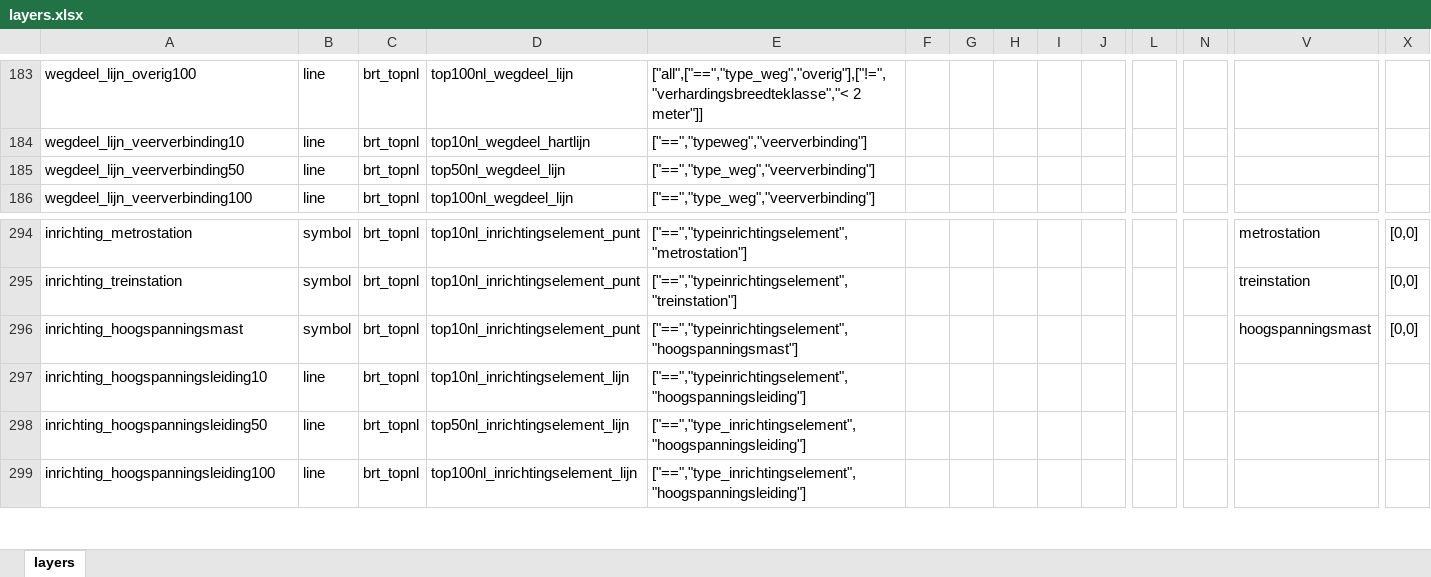
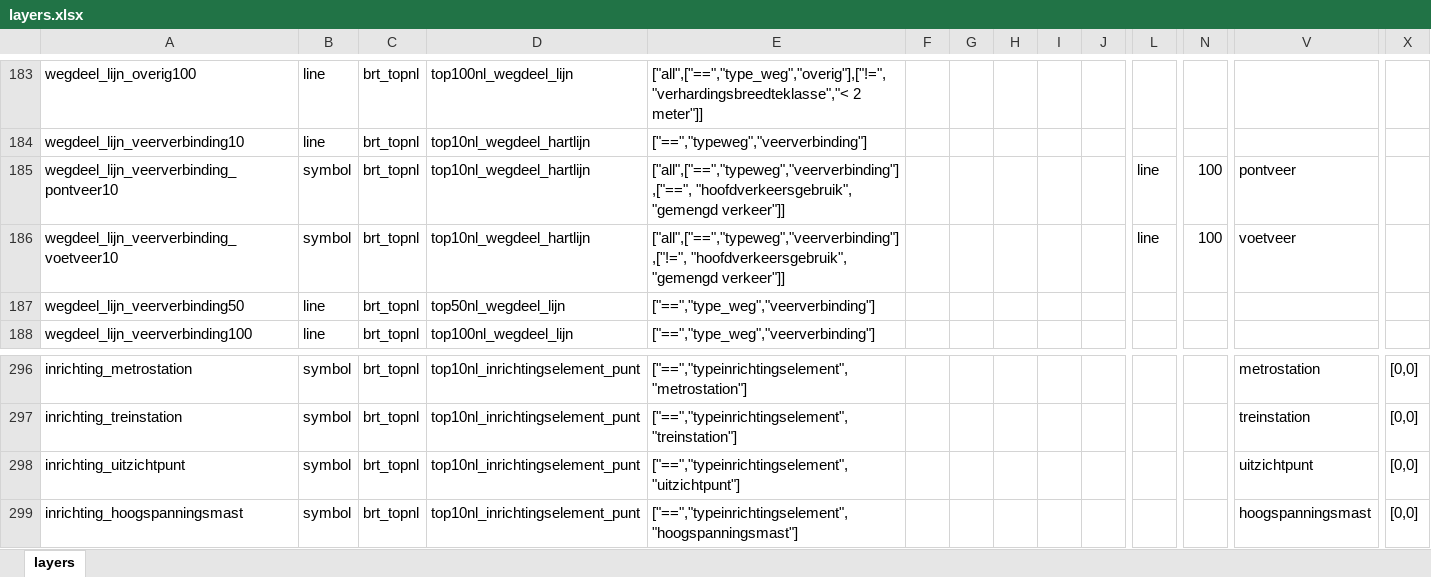
Before and after one commit to scubajorgen/pdok_top10nl_server, an Excel workbook: tileserver/styles/pdok/layers.xlsx, sheet layers, drawn as a sheet; only a part is shown, gaps mark what is left out; the shorter side is filled out with more unchanged rows; values as stored, in another font and other column widths than the file's, no borders; rows hold the shown columns only; the diff names each change by its address in the sheet, - before the commit and + after, or states it on an @@ line.

Commit message:
Uitzichtpunt, pontveer, voetveer added

```diff
--- a/tileserver/styles/pdok/layers.xlsx (sheet layers)
+++ b/tileserver/styles/pdok/layers.xlsx (sheet layers)
+row 185: wegdeel_lijn_veerverbinding_pontveer10 | symbol | brt_topnl | top10nl_wegdeel_hartlijn | ["all",["==","typeweg","veerverbinding"],["==", "hoofdverkeersgebruik", "gemengd verkeer"]] |  |  |  |  |  | line | 100 | pontveer
+row 186: wegdeel_lijn_veerverbinding_voetveer10 | symbol | brt_topnl | top10nl_wegdeel_hartlijn | ["all",["==","typeweg","veerverbinding"],["!=", "hoofdverkeersgebruik", "gemengd verkeer"]] |  |  |  |  |  | line | 100 | voetveer
+row 298: inrichting_uitzichtpunt | symbol | brt_topnl | top10nl_inrichtingselement_punt | ["==","typeinrichtingselement","uitzichtpunt"] |  |  |  |  |  |  |  | uitzichtpunt | [0,0]
```
Also changed, not shown: 7 other files.
